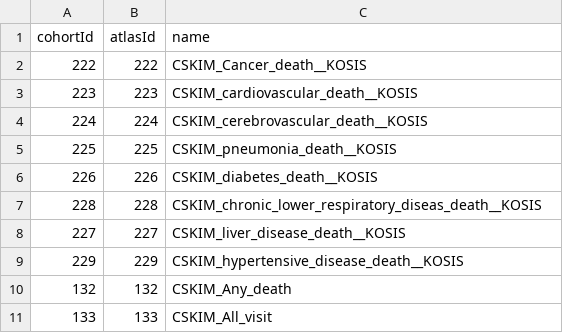
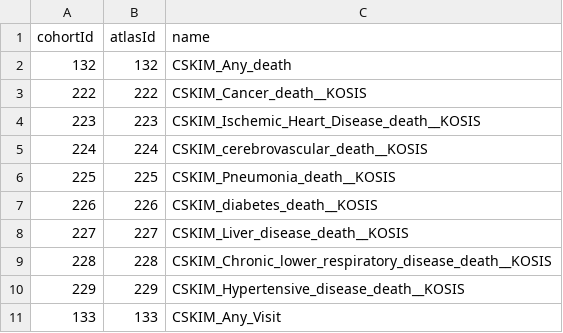
Before and after one commit to ohdsi-studies/CauseSpecificMortality, a CSV file: inst/settings/CohortsToCreate.csv, drawn as a sheet.

Commit message:
revise cohorts

```diff
--- a/inst/settings/CohortsToCreate.csv
+++ b/inst/settings/CohortsToCreate.csv
@@ -1,11 +1,11 @@
 cohortId,atlasId,name
+132,132,CSKIM_Any_death
 222,222,CSKIM_Cancer_death__KOSIS
-223,223,CSKIM_cardiovascular_death__KOSIS
+223,223,CSKIM_Ischemic_Heart_Disease_death__KOSIS
 224,224,CSKIM_cerebrovascular_death__KOSIS
-225,225,CSKIM_pneumonia_death__KOSIS
+225,225,CSKIM_Pneumonia_death__KOSIS
 226,226,CSKIM_diabetes_death__KOSIS
-228,228,CSKIM_chronic_lower_respiratory_diseas_death__KOSIS
-227,227,CSKIM_liver_disease_death__KOSIS
-229,229,CSKIM_hypertensive_disease_death__KOSIS
-132,132,CSKIM_Any_death
-133,133,CSKIM_All_visit
+227,227,CSKIM_Liver_disease_death__KOSIS
+228,228,CSKIM_Chronic_lower_respiratory_disease_death__KOSIS
+229,229,CSKIM_Hypertensive_disease_death__KOSIS
+133,133,CSKIM_Any_Visit
```
Also changed, not shown: 22 other files.
